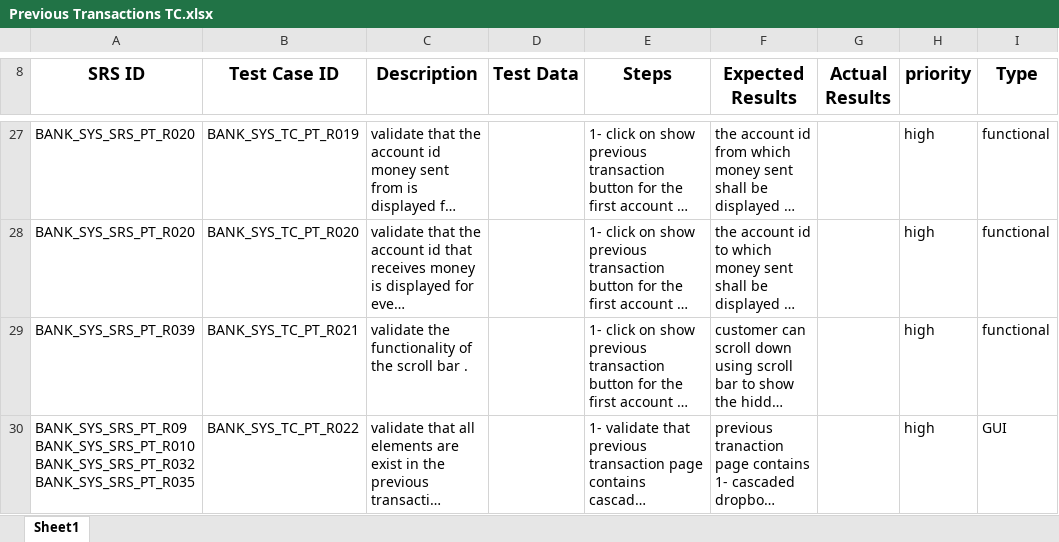
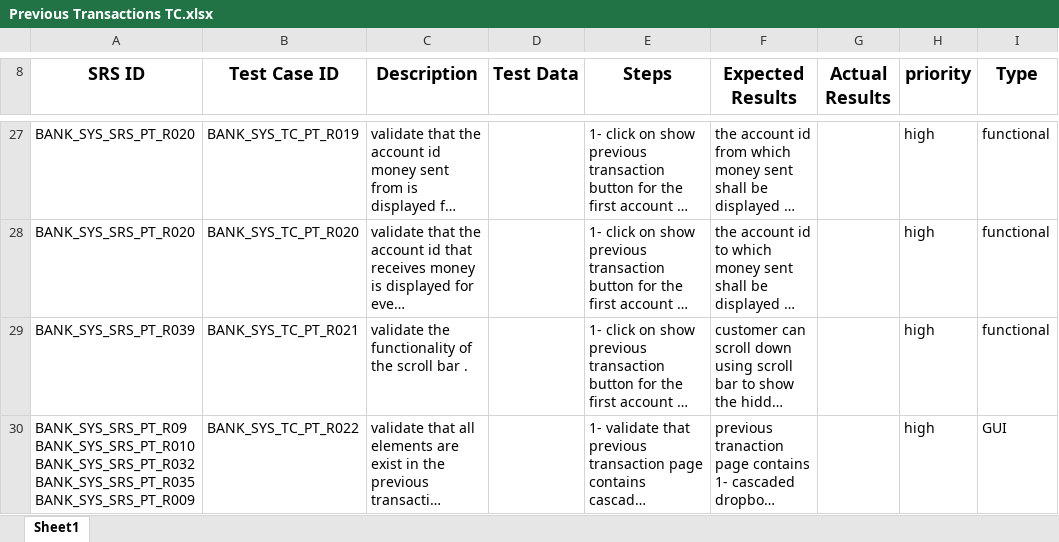
Before and after one commit to Salsabeelyf/Internet-Banking-System, an Excel workbook: Testing/Test Cases/Previous Transactions TC.xlsx, sheet Sheet1, drawn as a sheet; only a part is shown, gaps mark what is left out; long unchanged cells end in …; values as stored, in another font and other column widths than the file's, no borders; ↵ is a line break in a cell; the diff covers the shown part only; the diff names each change by its address in the sheet, - before the commit and + after, or states it on an @@ line.

```diff
--- a/Testing/Test Cases/Previous Transactions TC.xlsx (sheet Sheet1)
+++ b/Testing/Test Cases/Previous Transactions TC.xlsx (sheet Sheet1)
-A30 (SRS ID): …BANK_SYS_SRS_PT_R032 ↵ BANK_SYS_SRS_PT_R035
+A30 (SRS ID): …BANK_SYS_SRS_PT_R032 ↵ BANK_SYS_SRS_PT_R035 ↵ BANK_SYS_SRS_PT_R009
```
Also changed, not shown: 2 edited cells elsewhere in this sheet, PM/Requirements Trcability Matrix.xlsx, Testing/Test Cases/Accounts TC.xlsx, 2 other files.
